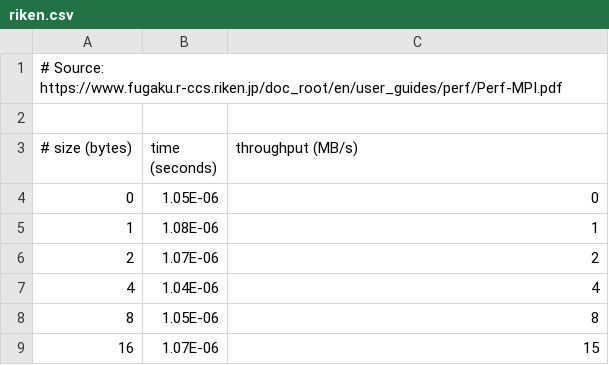
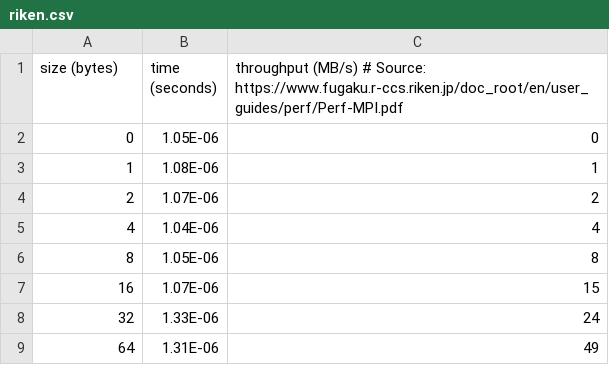
Before and after one commit to giordano/julia-on-fugaku, a CSV file: benchmarks/mpi-pingpong/riken.csv, drawn as a sheet; only a part is shown; the shorter side is filled out with more unchanged rows.

Commit message:
Make `pingpong.jl` similar to Intel MPI PingPong benchmark
The difference between `MPI.jl` and the benchmarks reported by Riken was due to
the fact we were measuring times and throughput in a different way.  The new
version of the `pingpong.jl` is brought (hopefully) closer to what the Intel MPI
PingPong benchmark (used by Riken) does, see
<https://github.com/intel/mpi-benchmarks/blob/8ba5d968272b6e7b384f91b6597d1c4590faf3db/src_c/P2P/imb_p2p_pingpong.c>
for reference.

```diff
--- a/benchmarks/mpi-pingpong/riken.csv
+++ b/benchmarks/mpi-pingpong/riken.csv
@@ -1,4 +1,2 @@
-# Source: https://www.fugaku.r-ccs.riken.jp/doc_root/en/user_guides/perf/Perf-MPI.pdf
-
-# size (bytes),time (seconds),throughput (MB/s)
+size (bytes),time (seconds),throughput (MB/s) # Source: https://www.fugaku.r-ccs.riken.jp/doc_root/en/user_guides/perf/Perf-MPI.pdf
 0,1.05E-06,0
```
Also changed, not shown: benchmarks/mpi-pingpong/julia.csv, 4 other files.
